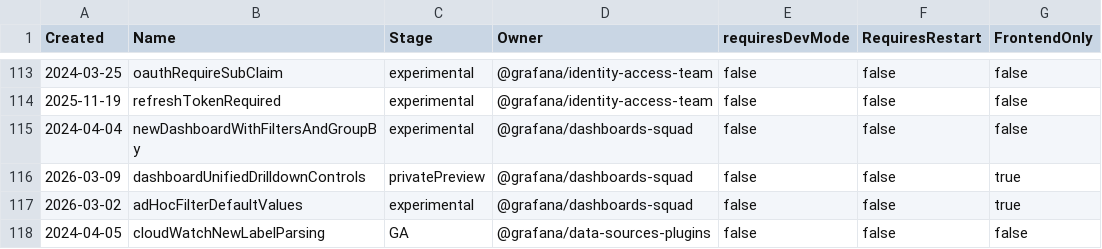
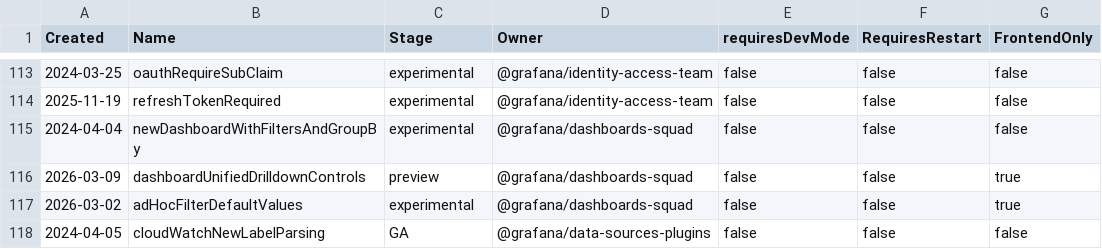
Before and after one commit to openai-oss-forks/grafana-experiments, a CSV file: pkg/services/featuremgmt/toggles_gen.csv, drawn as a sheet; only a part is shown, gaps mark what is left out.

Commit message:
Filters: Bump FF `dashboardUnifiedDrilldownControls` to public preview (#123789)
bump to public preview

```diff
--- a/pkg/services/featuremgmt/toggles_gen.csv
+++ b/pkg/services/featuremgmt/toggles_gen.csv
@@ -115,3 +115,3 @@ Created,Name,Stage,Owner,requiresDevMode,RequiresRestart,FrontendOnly
 2024-04-04,newDashboardWithFiltersAndGroupBy,experimental,@grafana/dashboards-squad,false,false,false
-2026-03-09,dashboardUnifiedDrilldownControls,privatePreview,@grafana/dashboards-squad,false,false,true
+2026-03-09,dashboardUnifiedDrilldownControls,preview,@grafana/dashboards-squad,false,false,true
 2026-03-02,adHocFilterDefaultValues,experimental,@grafana/dashboards-squad,false,false,true
```
Also changed, not shown: 2 other files.
